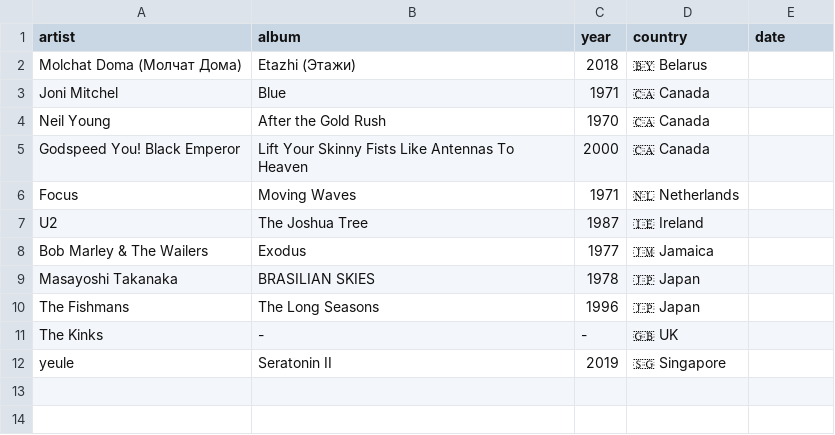
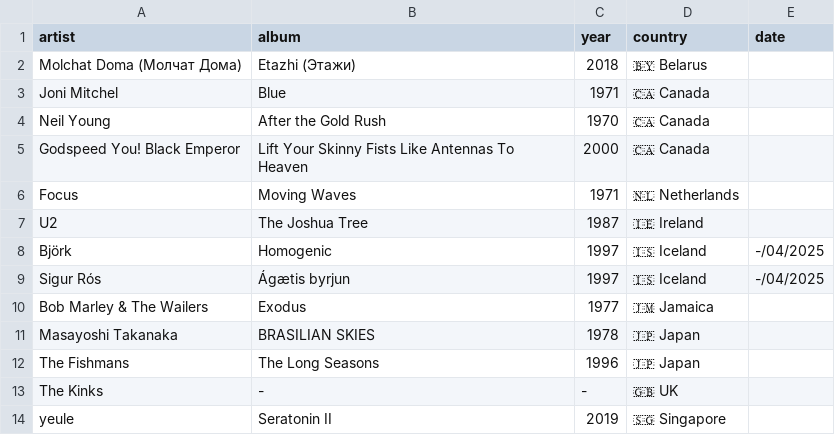
Before and after one commit to FrankKair/FrankKair.github.io, a CSV file: recs.csv, drawn as a sheet; the diff names each change by its address in the sheet, - before the commit and + after, or states it on an @@ line.

```diff
--- a/recs.csv
+++ b/recs.csv
+row 8: Björk | Homogenic | 1997 | 🇮🇸 Iceland | -/04/2025
+row 9: Sigur Rós | Ágætis byrjun | 1997 | 🇮🇸 Iceland | -/04/2025
```
Also changed, not shown: music.csv, 4 other files.
